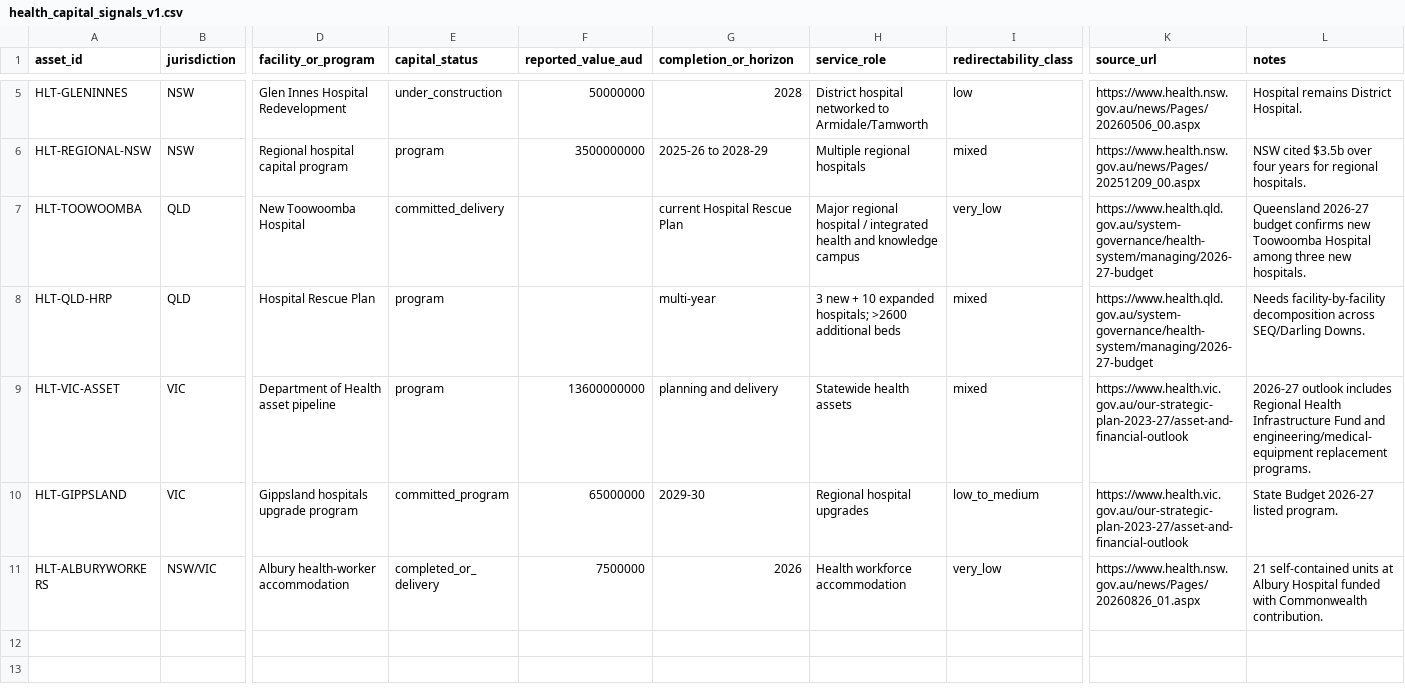
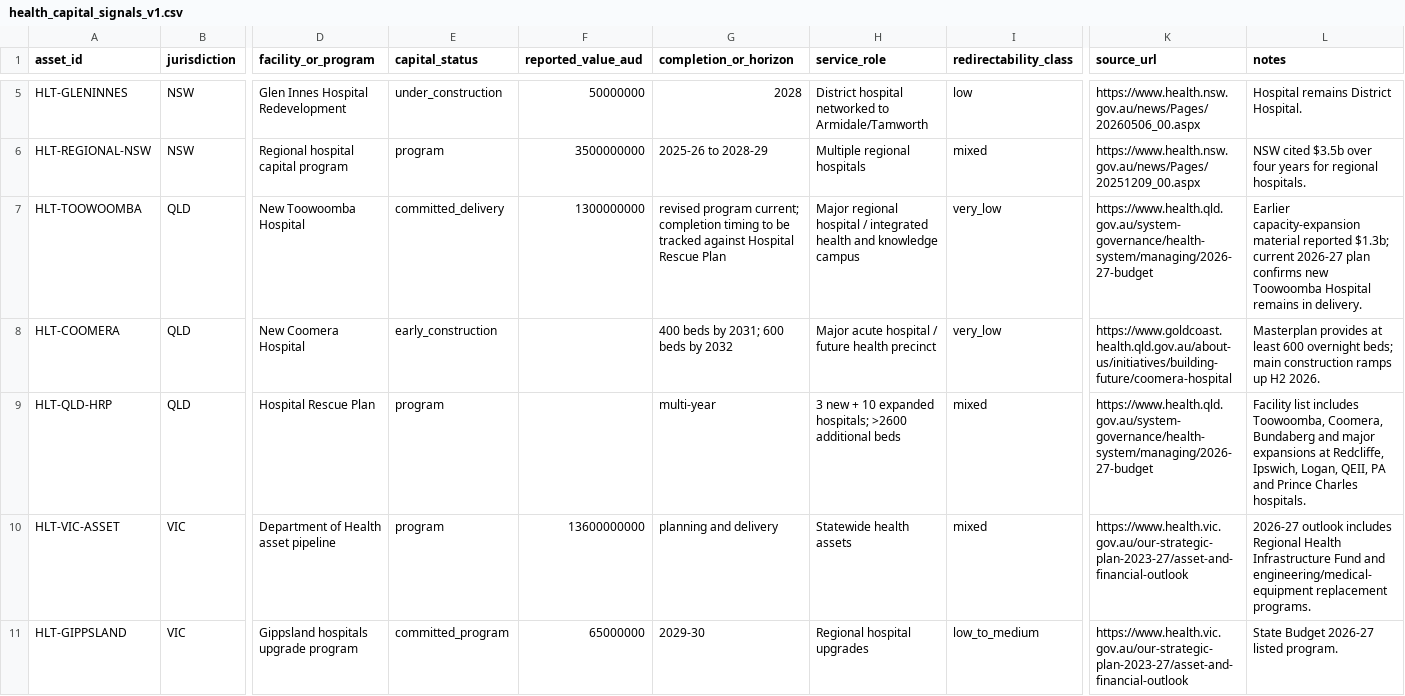
Before and after one commit to thilliam/VECA-2075, a CSV file: domains/government-intent/data/derived/health_capital_signals_v1.csv, drawn as a sheet; only a part is shown, gaps mark what is left out; the shorter side is filled out with more unchanged rows; addresses are those after the commit; rows hold the shown columns only; the diff names each change by its address in the sheet, - before the commit and + after, or states it on an @@ line.

Commit message:
GOV-INTENT: expand Queensland health capital signals

```diff
--- a/domains/government-intent/data/derived/health_capital_signals_v1.csv
+++ b/domains/government-intent/data/derived/health_capital_signals_v1.csv
-F7 (reported_value_aud): (empty)
+F7 (reported_value_aud): 1300000000
-G7 (completion_or_horizon): current Hospital Rescue…
+G7 (completion_or_horizon): revised program current; completion timing to be tracked against Hospital Rescue…
-L7 (notes): Queensland 2026-27 budget confirms new Toowoomba Hospital among three new hospitals.
+L7 (notes): Earlier capacity-expansion material reported $1.3b; current 2026-27 plan confirms new Toowoomba Hospital remains in delivery.
+row 8: HLT-COOMERA | QLD | New Coomera Hospital | early_construction |  | 400 beds by 2031; 600 beds by 2032 | Major acute hospital / future health precinct | very_low | https://www.goldcoast.health.qld.gov.au/about-us/initiatives/building-future/coomera-hospital | Masterplan provides at least 600 overnight beds; main construction ramps up H2 2026.
-L9 (notes): Needs facility-by-facility decomposition across SEQ/Darling Downs.
+L9 (notes): Facility list includes Toowoomba, Coomera, Bundaberg and major expansions at Redcliffe, Ipswich, Logan, QEII, PA and Prince Charles hospitals.
```
